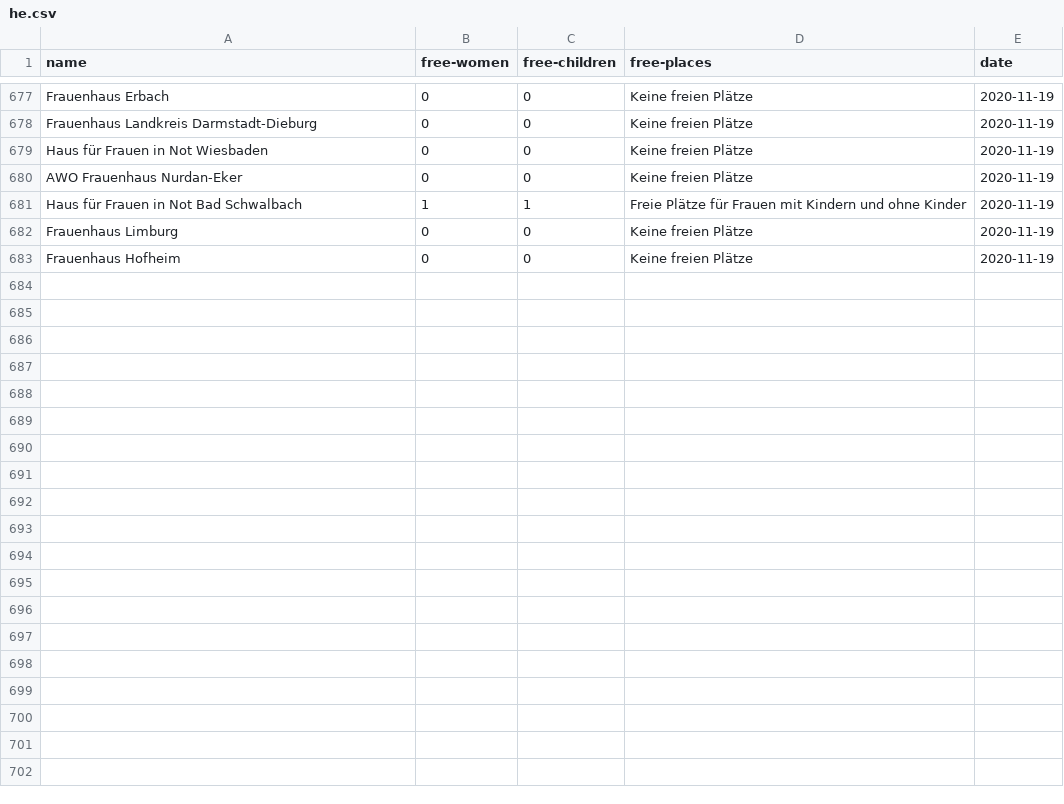
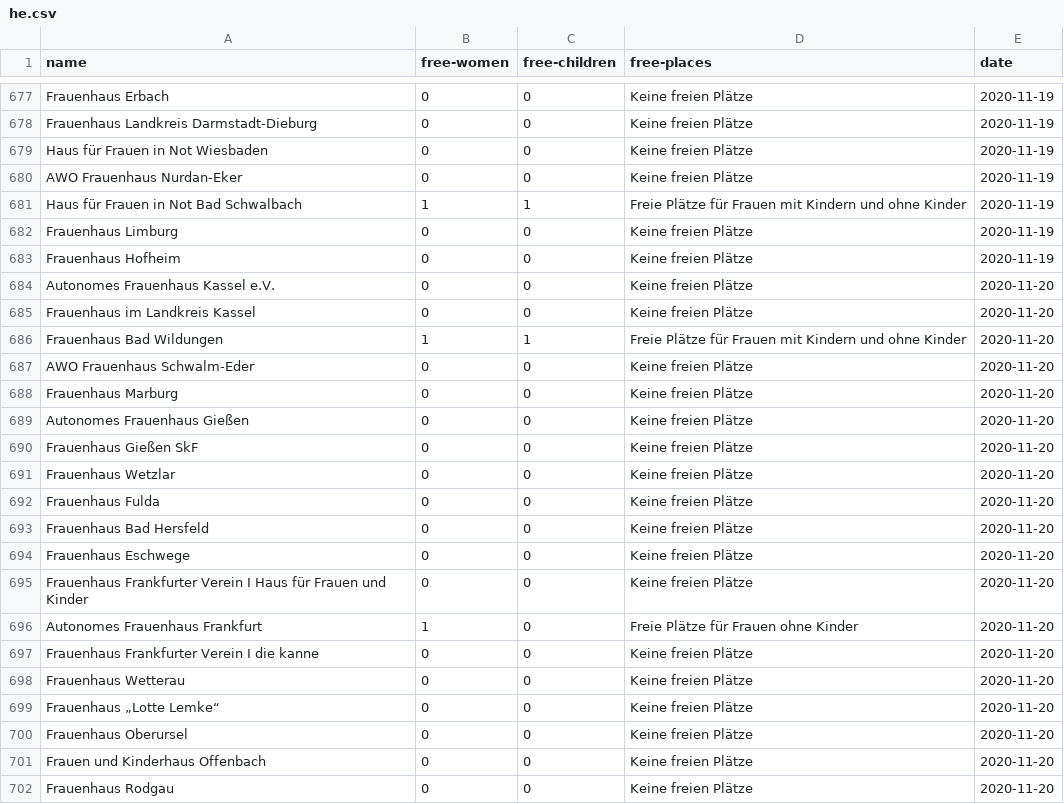
Before and after one commit to maxdonheiser/stoplight-scraper, a CSV file: data/he.csv, drawn as a sheet; only a part is shown, gaps mark what is left out; the diff covers the shown part only; the diff names each change by its address in the sheet, - before the commit and + after, or states it on an @@ line.

```diff
--- a/data/he.csv
+++ b/data/he.csv
+row 684: Autonomes Frauenhaus Kassel e.V. | 0 | 0 | Keine freien Plätze | 2020-11-20
+row 685: Frauenhaus im Landkreis Kassel | 0 | 0 | Keine freien Plätze | 2020-11-20
+row 686: Frauenhaus Bad Wildungen | 1 | 1 | Freie Plätze für Frauen mit Kindern und ohne Kinder | 2020-11-20
+row 687: AWO Frauenhaus Schwalm-Eder | 0 | 0 | Keine freien Plätze | 2020-11-20
+row 688: Frauenhaus Marburg | 0 | 0 | Keine freien Plätze | 2020-11-20
+row 689: Autonomes Frauenhaus Gießen | 0 | 0 | Keine freien Plätze | 2020-11-20
+row 690: Frauenhaus Gießen SkF | 0 | 0 | Keine freien Plätze | 2020-11-20
+row 691: Frauenhaus Wetzlar | 0 | 0 | Keine freien Plätze | 2020-11-20
+row 692: Frauenhaus Fulda | 0 | 0 | Keine freien Plätze | 2020-11-20
+row 693: Frauenhaus Bad Hersfeld | 0 | 0 | Keine freien Plätze | 2020-11-20
+row 694: Frauenhaus Eschwege | 0 | 0 | Keine freien Plätze | 2020-11-20
+row 695: Frauenhaus Frankfurter Verein I Haus für Frauen und Kinder | 0 | 0 | Keine freien Plätze | 2020-11-20
+row 696: Autonomes Frauenhaus Frankfurt | 1 | 0 | Freie Plätze für Frauen ohne Kinder | 2020-11-20
+row 697: Frauenhaus Frankfurter Verein I die kanne | 0 | 0 | Keine freien Plätze | 2020-11-20
+row 698: Frauenhaus Wetterau | 0 | 0 | Keine freien Plätze | 2020-11-20
+row 699: Frauenhaus „Lotte Lemke“ | 0 | 0 | Keine freien Plätze | 2020-11-20
+row 700: Frauenhaus Oberursel | 0 | 0 | Keine freien Plätze | 2020-11-20
+row 701: Frauen und Kinderhaus Offenbach | 0 | 0 | Keine freien Plätze | 2020-11-20
+row 702: Frauenhaus Rodgau | 0 | 0 | Keine freien Plätze | 2020-11-20
```
Also changed, not shown: 12 added rows elsewhere in this file, data/mv.csv, data/nrw.csv.
